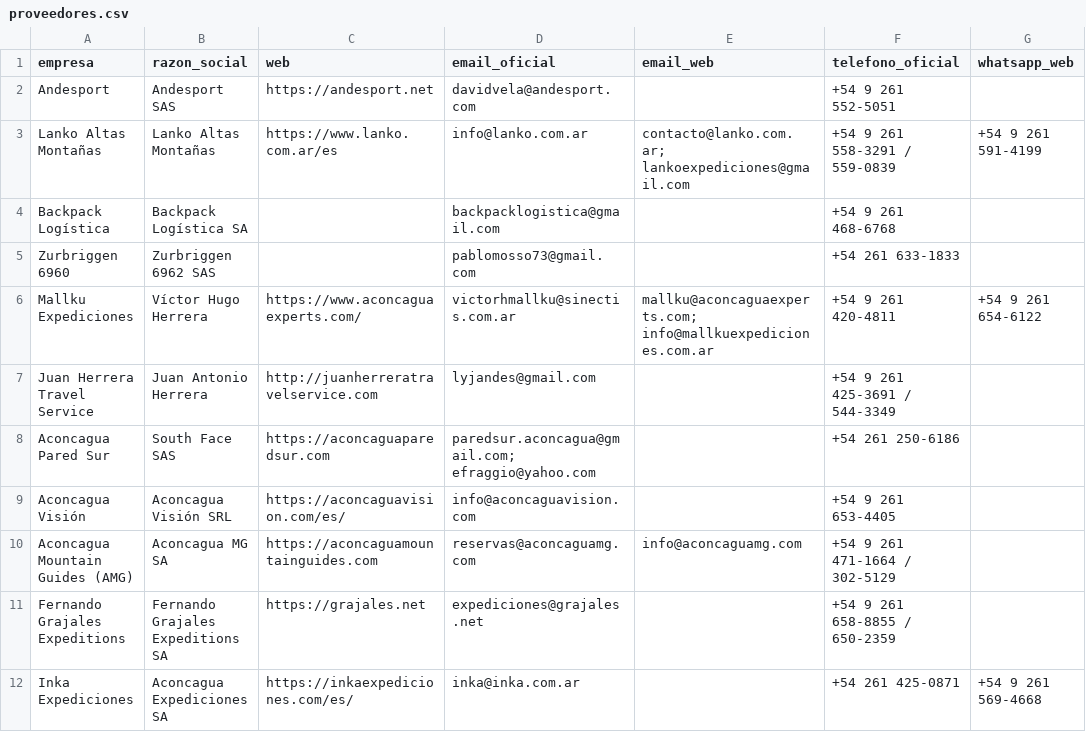
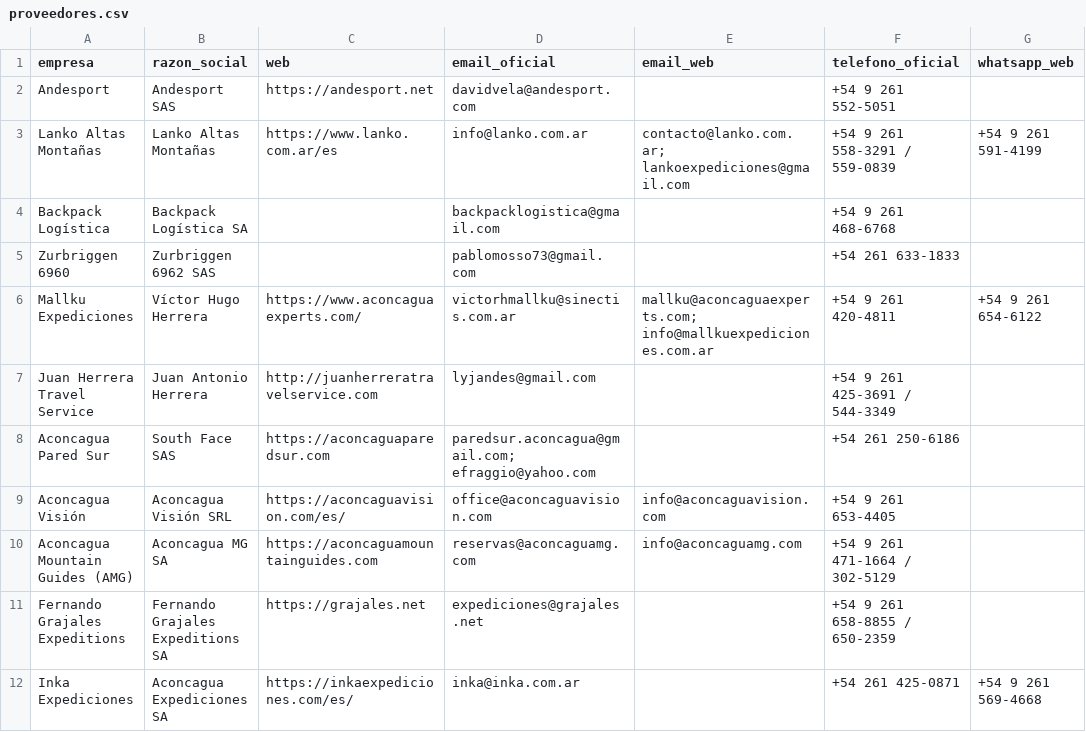
Before and after one commit to vsshvets/aconcagua-2027-vlad-y-felipe, a CSV file: datos/proveedores.csv, drawn as a sheet; only a part is shown; the diff names each change by its address in the sheet, - before the commit and + after, or states it on an @@ line.

```diff
--- a/datos/proveedores.csv
+++ b/datos/proveedores.csv
-D9 (email_oficial): info@aconcaguavision.com
+D9 (email_oficial): office@aconcaguavision.com
-E9 (email_web): (empty)
+E9 (email_web): info@aconcaguavision.com
```
Also changed, not shown: 2 other files.
